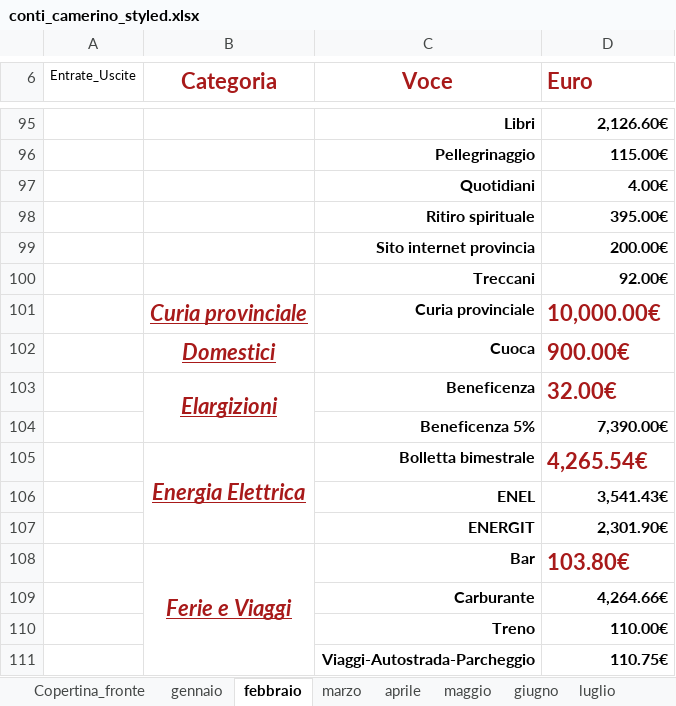
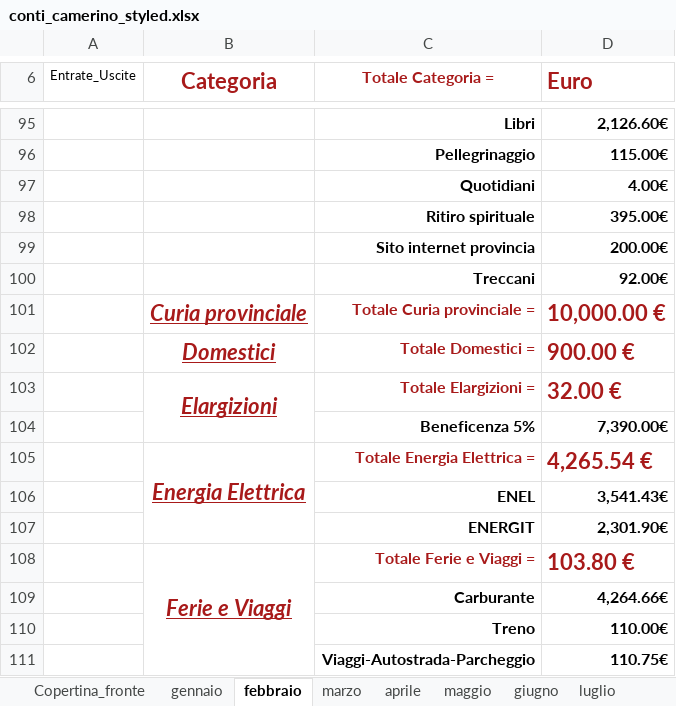
Before and after one commit to fragiaco/python_CONTI_01, an Excel workbook: conti_camerino_styled.xlsx, sheet febbraio, drawn as a sheet; only a part is shown, gaps mark what is left out; values as stored, in another font and other column widths than the file's, no borders; removed rows and columns are numbered as before the commit, all else as after; the diff covers the shown part only; the diff names each change by its address in the sheet, - before the commit and + after, or states it on an @@ line.

```diff
--- a/conti_camerino_styled.xlsx (sheet febbraio)
+++ b/conti_camerino_styled.xlsx (sheet febbraio)
-C6: Voce
+C6: Totale Categoria =
@@ C6 text size: smaller @@
-row 101:  | Curia provinciale | Curia provinciale | 10,000.00€
-row 102:  | Domestici | Cuoca | 900.00€
-row 103:  | Elargizioni | Beneficenza | 32.00€
+row 101:  | Curia provinciale | Totale Curia provinciale = | 10,000.00 €
+row 102:  | Domestici | Totale Domestici = | 900.00 €
+row 103:  | Elargizioni | Totale Elargizioni = | 32.00 €
-row 105:  | Energia Elettrica | Bolletta bimestrale | 4,265.54€
+row 105:  | Energia Elettrica | Totale Energia Elettrica = | 4,265.54 €
-row 108:  | Ferie e Viaggi | Bar | 103.80€
+row 108:  | Ferie e Viaggi | Totale Ferie e Viaggi = | 103.80 €
```
Also changed, not shown: 26 added rows, 26 removed rows, 3 edited cells and cell formats elsewhere in this sheet, sheet gennaio, sheet marzo, sheet aprile, sheet giugno, sheet dicembre, sheet agosto, 5 more sheets, 1 other file.
